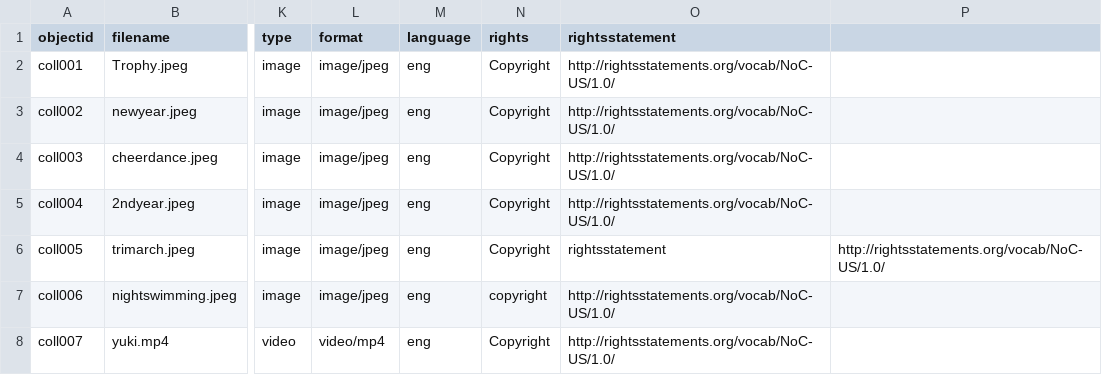
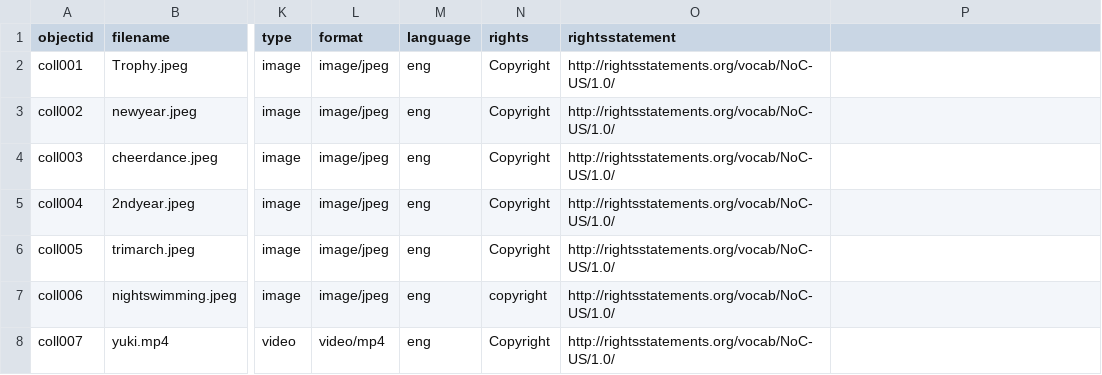
Before and after one commit to trishiamikaellaplasabasusa-debug/trishia_memories19, a CSV file: _data/my_metadata.csv, drawn as a sheet; only a part is shown, gaps mark what is left out; the diff names each change by its address in the sheet, - before the commit and + after, or states it on an @@ line.

Commit message:
Update my_metadata.csv

```diff
--- a/_data/my_metadata.csv
+++ b/_data/my_metadata.csv
-O6 (rightsstatement): rightsstatement
+O6 (rightsstatement): http://rightsstatements.org/vocab/NoC-US/1.0/
-P6: http://rightsstatements.org/vocab/NoC-US/1.0/
+P6: (empty)
```
